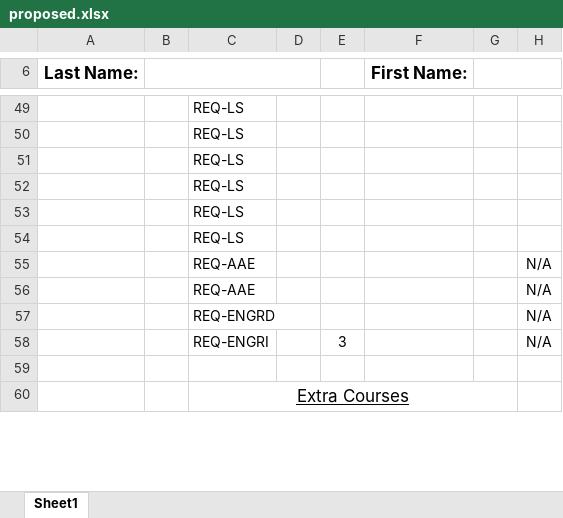
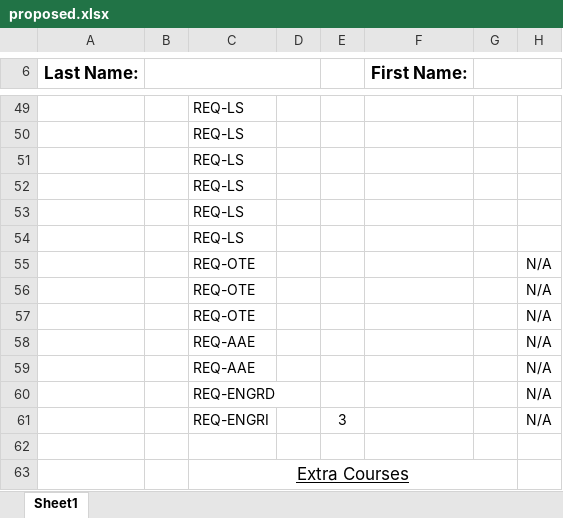
Before and after one commit to Aidan-McNay/ECE_Graduation_Validation, an Excel workbook: test_data/proposed.xlsx, sheet Sheet1, drawn as a sheet; only a part is shown, gaps mark what is left out; values as stored, in another font and other column widths than the file's, no borders; charts and pictures not drawn; the diff names each change by its address in the sheet, - before the commit and + after, or states it on an @@ line.

Commit message:
Updated test data

```diff
--- a/test_data/proposed.xlsx (sheet Sheet1)
+++ b/test_data/proposed.xlsx (sheet Sheet1)
+row 55:  |  | REQ-OTE |  |  |  |  | N/A
+row 56:  |  | REQ-OTE |  |  |  |  | N/A
+row 57:  |  | REQ-OTE |  |  |  |  | N/A
```
Also changed, not shown: 3 other files.
